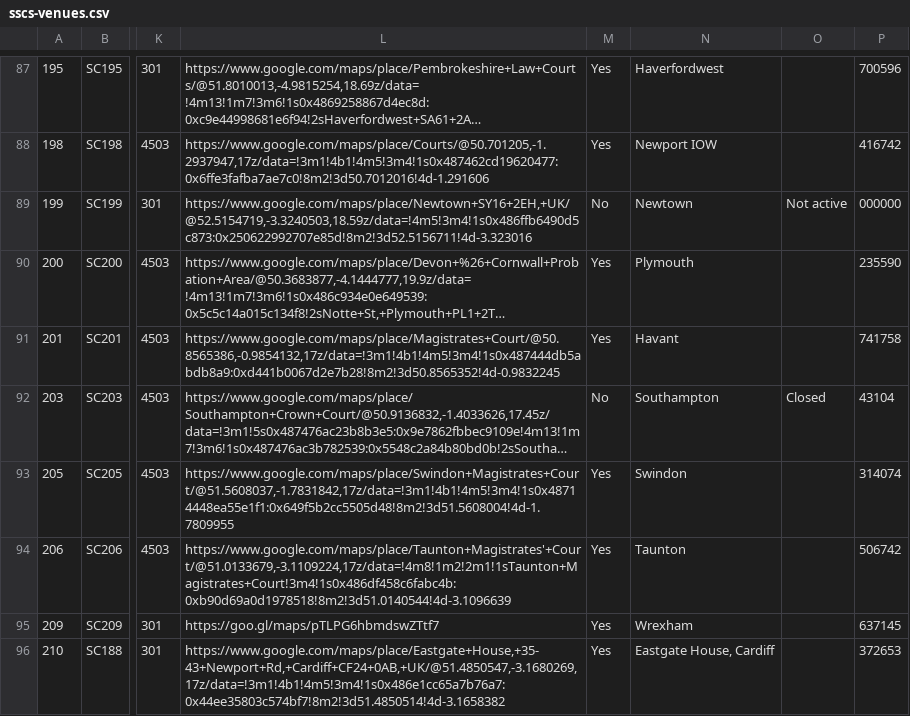
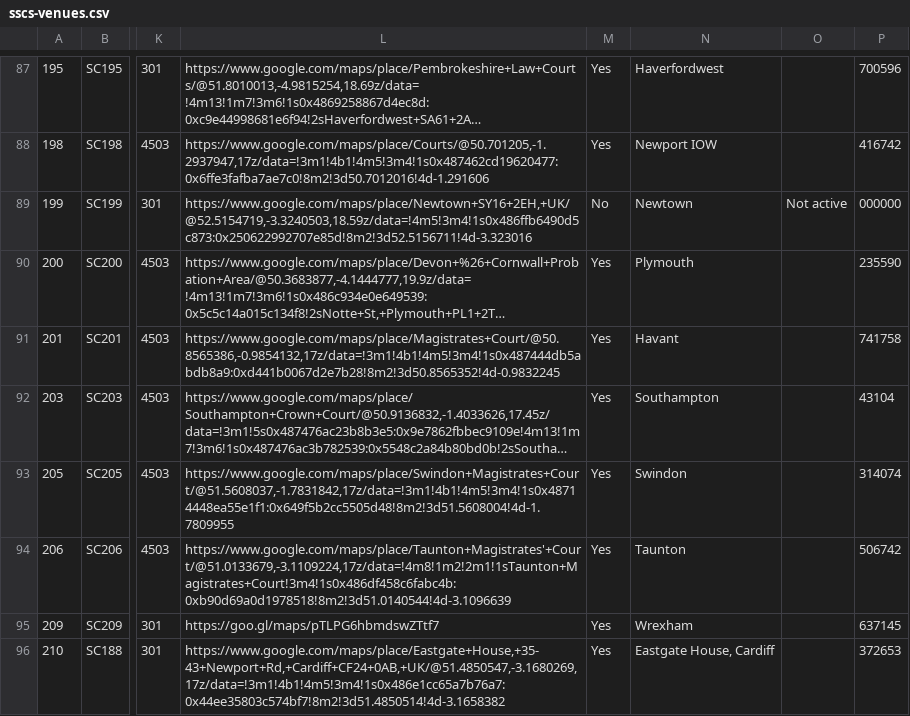
Before and after one commit to hmcts/sscs-common, a CSV file: src/main/resources/reference-data/sscs-venues.csv, drawn as a sheet; only a part is shown, gaps mark what is left out; long unchanged cells end in …; the diff names each change by its address in the sheet, - before the commit and + after, or states it on an @@ line.

```diff
--- a/src/main/resources/reference-data/sscs-venues.csv
+++ b/src/main/resources/reference-data/sscs-venues.csv
-M92: No
+M92: Yes
-O92: Closed
+O92: (empty)
```
Also changed, not shown: 1 other file.
